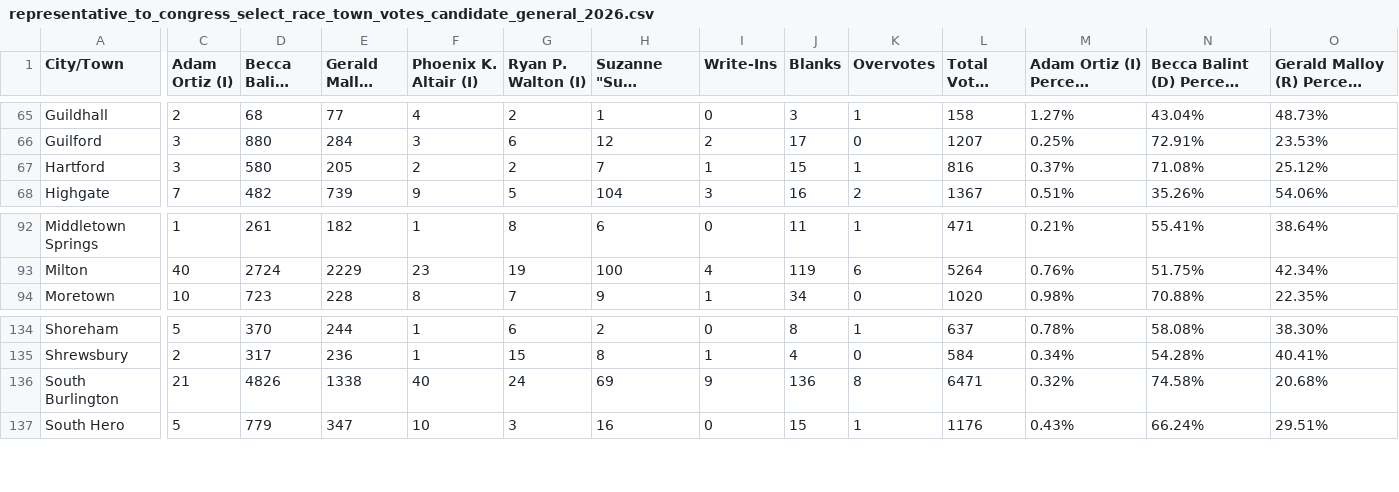
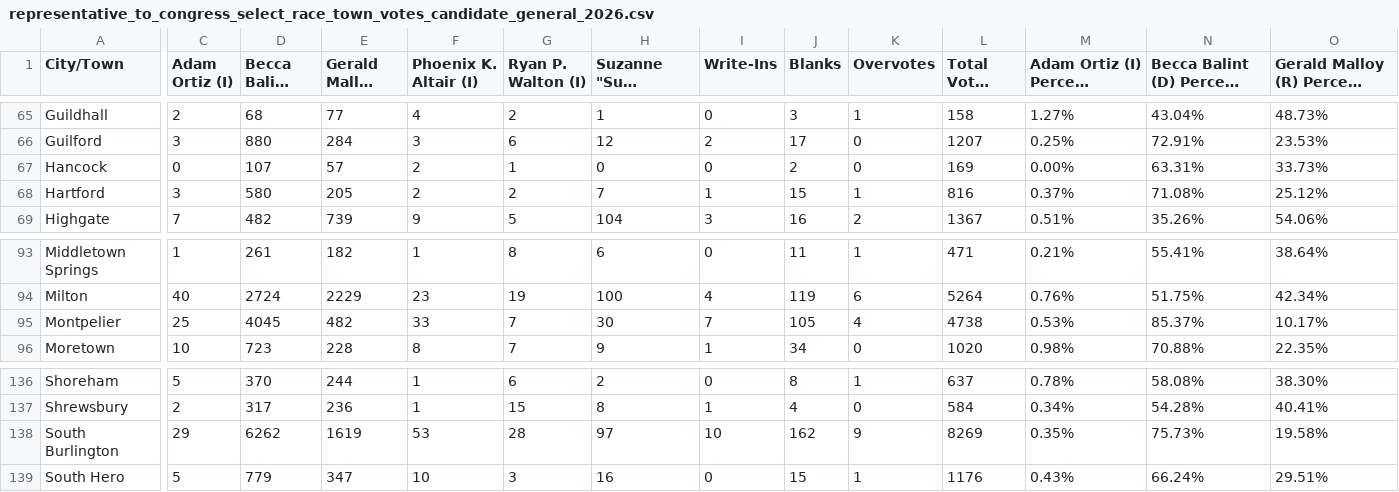
Before and after one commit to jackcary/data, a CSV file: representative_to_congress_select_race_town_votes_candidate_general_2026.csv, drawn as a sheet; only a part is shown, gaps mark what is left out; long unchanged cells end in …; addresses are those after the commit; rows hold the shown columns only; the diff covers the shown part only; the diff names each change by its address in the sheet, - before the commit and + after, or states it on an @@ line.

```diff
--- a/representative_to_congress_select_race_town_votes_candidate_general_2026.csv
+++ b/representative_to_congress_select_race_town_votes_candidate_general_2026.csv
+row 67: Hancock | 0 | 107 | 57 | 2 | 1 | 0 | 0 | 2 | 0 | 169 | 0.00% | 63.31% | 33.73%
+row 95: Montpelier | 25 | 4045 | 482 | 33 | 7 | 30 | 7 | 105 | 4 | 4738 | 0.53% | 85.37% | 10.17%
-C138 (Adam Ortiz (I)): 21
+C138 (Adam Ortiz (I)): 29
-D138 (Becca Balint (D)): 4826
+D138 (Becca Balint (D)): 6262
-E138 (Gerald Malloy (R)): 1338
+E138 (Gerald Malloy (R)): 1619
-F138 (Phoenix K. Altair (I)): 40
+F138 (Phoenix K. Altair (I)): 53
-G138 (Ryan P. Walton (I)): 24
+G138 (Ryan P. Walton (I)): 28
-H138 (Suzanne "Suz" Seymour (I)): 69
+H138 (Suzanne "Suz" Seymour (I)): 97
-I138 (Write-Ins): 9
+I138 (Write-Ins): 10
-J138 (Blanks): 136
+J138 (Blanks): 162
-K138 (Overvotes): 8
+K138 (Overvotes): 9
-L138 (Total Votes Cast): 6471
+L138 (Total Votes Cast): 8269
-M138: 0.32%
+M138: 0.35%
-N138: 74.58%
+N138: 75.73%
-O138: 20.68%
+O138: 19.58%
```
Also changed, not shown: 4 edited cells elsewhere in this file, attorney_general_select_race_town_votes_candidate_general_2026.csv, gov_select_race_town_votes_candidate_general_2026.csv, 22 other files.
